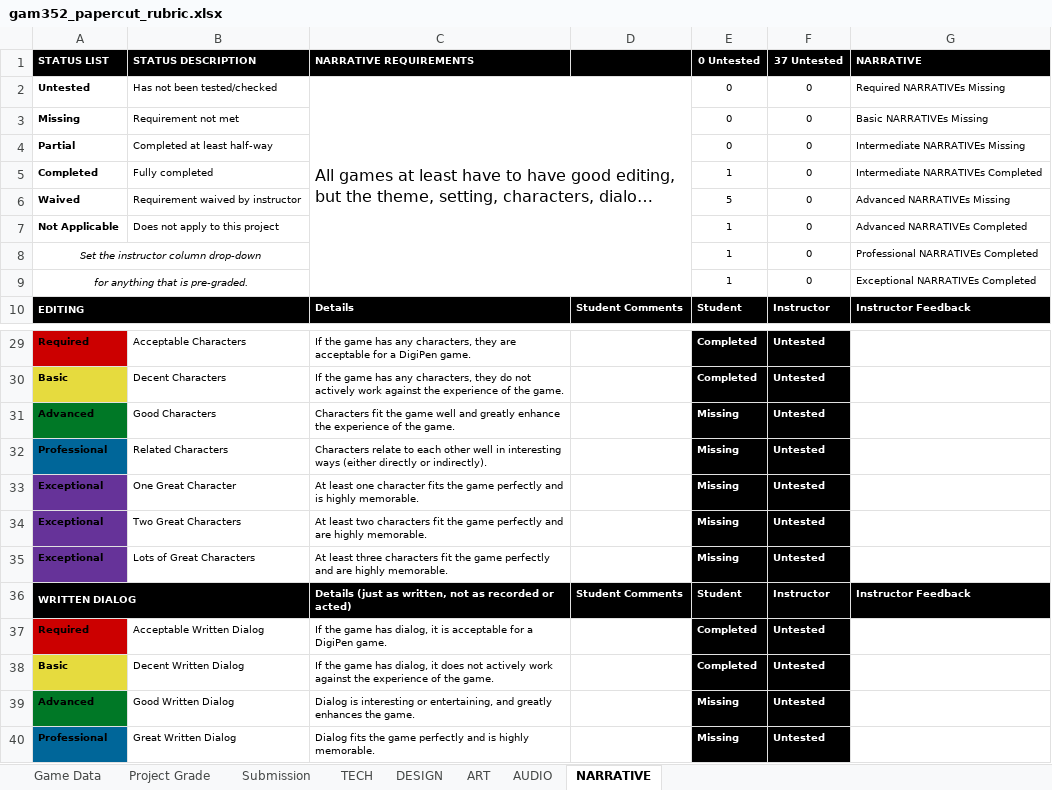
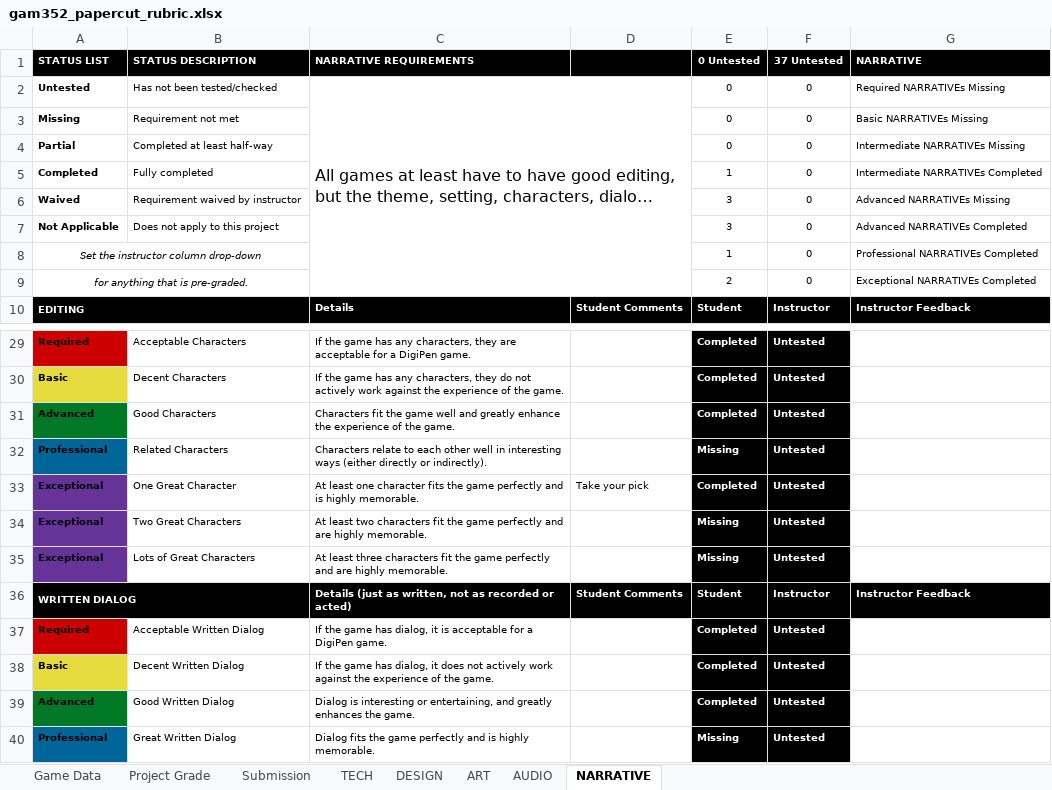
Before and after one commit to ThePaperMill/PaperCut, an Excel workbook: GameDocuments/gam352_papercut_rubric.xlsx, sheet NARRATIVE, drawn as a sheet; only a part is shown, gaps mark what is left out; long unchanged cells end in …; values as stored, in another font and other column widths than the file's, no borders; conditional formats not drawn; the diff names each change by its address in the sheet, - before the commit and + after, or states it on an @@ line.

```diff
--- a/GameDocuments/gam352_papercut_rubric.xlsx (sheet NARRATIVE)
+++ b/GameDocuments/gam352_papercut_rubric.xlsx (sheet NARRATIVE)
-E6 (0 Untested): 5
+E6 (0 Untested): 3
-E7 (0 Untested): 1
+E7 (0 Untested): 3
-E9 (0 Untested): 1
+E9 (0 Untested): 2
-E31 (0 Untested): Missing
+E31 (0 Untested): Completed
-D33: (empty)
+D33: Take your pick
-E33 (0 Untested): Missing
+E33 (0 Untested): Completed
-E39 (0 Untested): Missing
+E39 (0 Untested): Completed
```
Also changed, not shown: sheet Project Grade, sheet DESIGN, sheet AUDIO, 5 other files.
